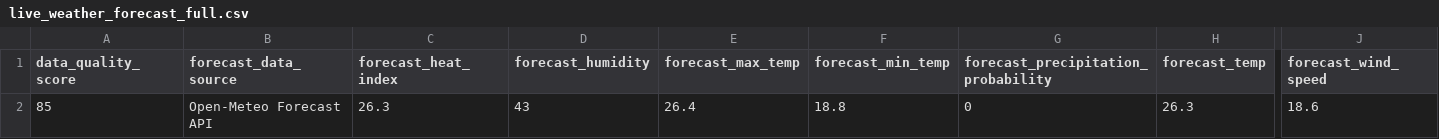
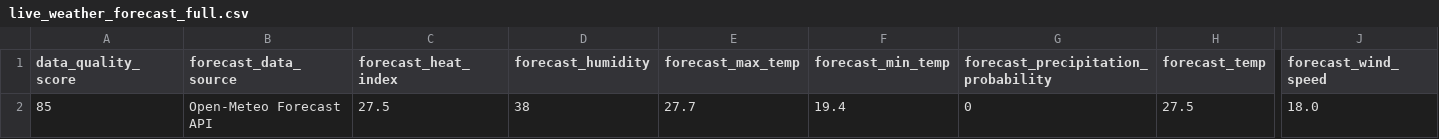
Before and after one commit to sgoersdorf-design/the-weather-cup-2026, a CSV file: data/live_weather_forecast_full.csv, drawn as a sheet; only a part is shown, gaps mark what is left out; the diff names each change by its address in the sheet, - before the commit and + after, or states it on an @@ line.

```diff
--- a/data/live_weather_forecast_full.csv
+++ b/data/live_weather_forecast_full.csv
-C2 (forecast_heat_index): 26.3
+C2 (forecast_heat_index): 27.5
-D2 (forecast_humidity): 43
+D2 (forecast_humidity): 38
-E2 (forecast_max_temp): 26.4
+E2 (forecast_max_temp): 27.7
-F2 (forecast_min_temp): 18.8
+F2 (forecast_min_temp): 19.4
-H2 (forecast_temp): 26.3
+H2 (forecast_temp): 27.5
-J2 (forecast_wind_speed): 18.6
+J2 (forecast_wind_speed): 18.0
```
Also changed, not shown: 3 other files.
